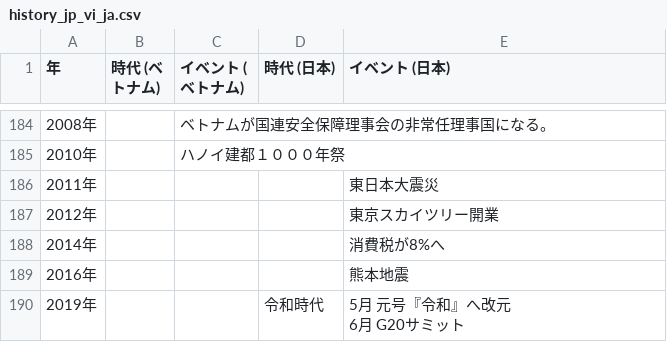
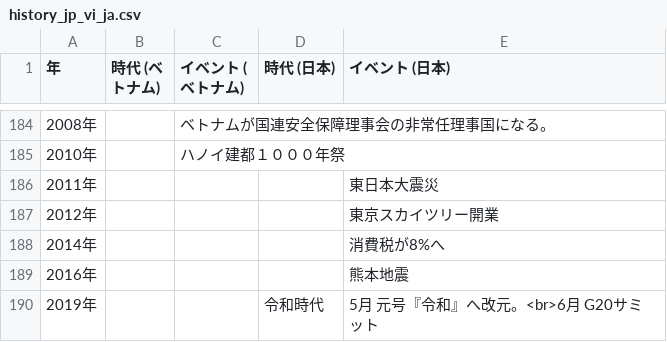
Before and after one commit to mytv1/mytv1, a CSV file: _data/history_jp_vi_ja.csv, drawn as a sheet; only a part is shown, gaps mark what is left out; the diff covers the shown part only.

```diff
--- a/_data/history_jp_vi_ja.csv
+++ b/_data/history_jp_vi_ja.csv
@@ -207,3 +189,2 @@
 2016年,,,,熊本地震
-2019年,,,令和時代,"5月 元号『令和』へ改元
-6月 G20サミット"
+2019年,,,令和時代,"5月 元号『令和』へ改元。<br>6月 G20サミット"
```
Also changed, not shown: 17 edited cells elsewhere in this file, _data/history_jp_vi_vi.csv, 1 other file.
